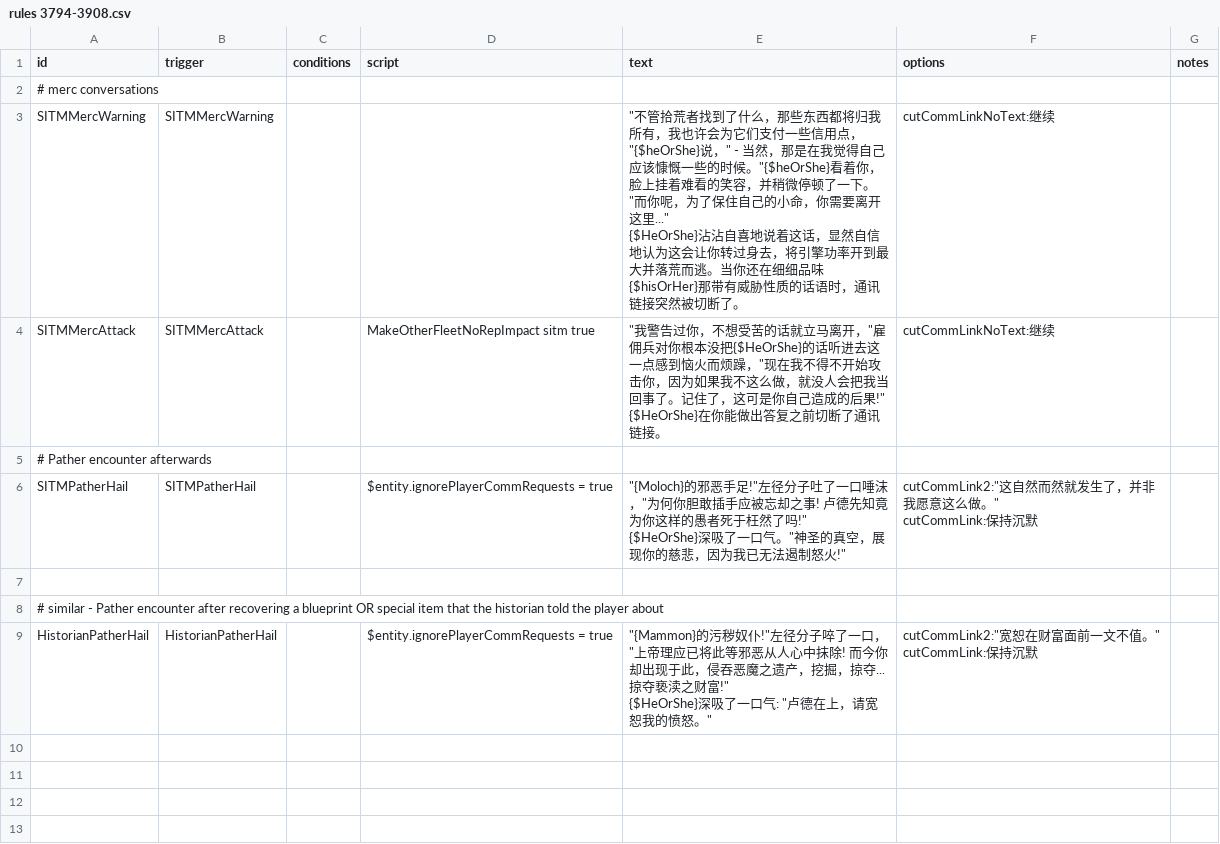
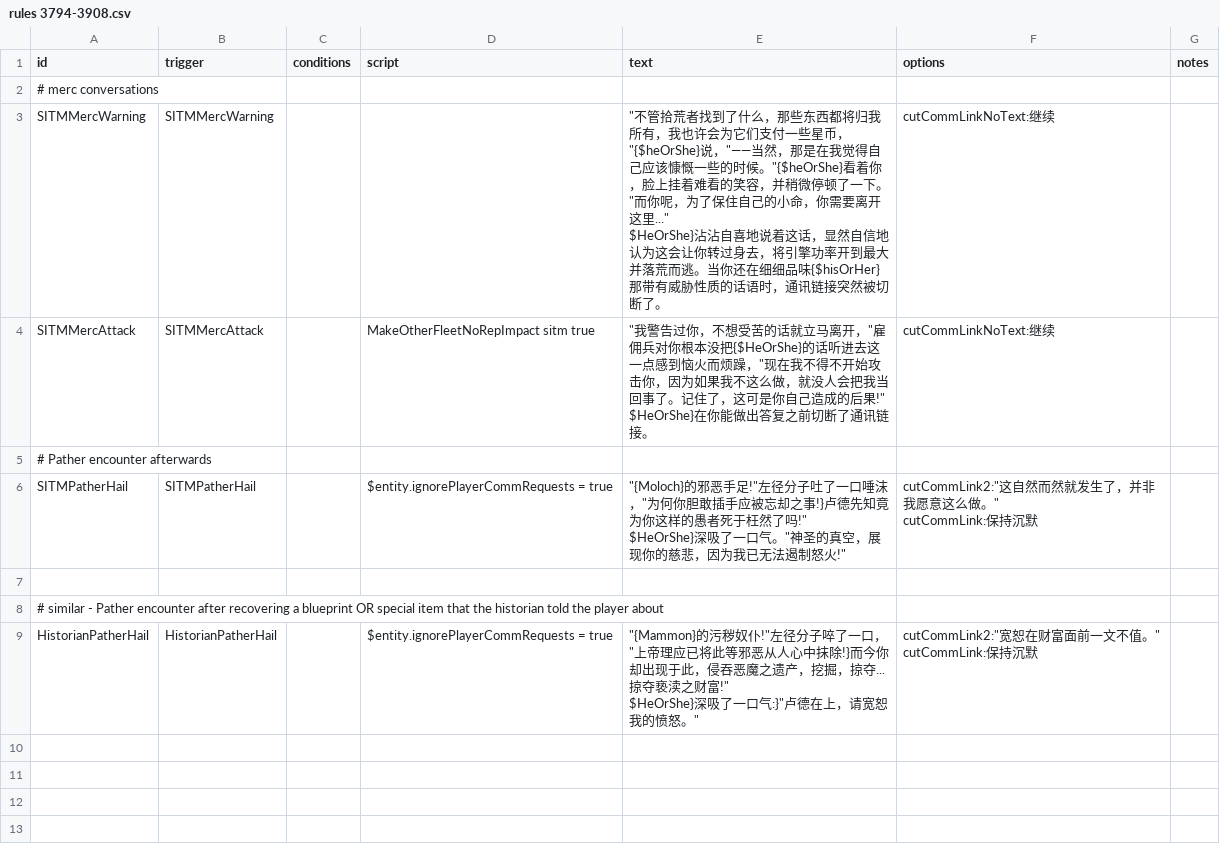
Before and after one commit to TruthOriginem/Starsector-0951-Localization, a CSV file: localization/data/campaign/rules分段/rules 3794-3908.csv, drawn as a sheet; only a part is shown; the diff covers the shown part only.

```diff
--- a/localization/data/campaign/rules分段/rules 3794-3908.csv
+++ b/localization/data/campaign/rules分段/rules 3794-3908.csv
@@ -2,21 +2,21 @@ id,trigger,conditions,script,text,options,notes
 # merc conversations,,,,,,
-SITMMercWarning,SITMMercWarning,,,"""不管拾荒者找到了什么，那些东西都将归我所有，我也许会为它们支付一些信用点，""{$heOrShe}说，"" - 当然，那是在我觉得自己应该慷慨一些的时候。""{$heOrShe}看着你，脸上挂着难看的笑容，并稍微停顿了一下。
-
-""而你呢，为了保住自己的小命，你需要离开这里...""
-
-{$HeOrShe}沾沾自喜地说着这话，显然自信地认为这会让你转过身去，将引擎功率开到最大并落荒而逃。当你还在细细品味{$hisOrHer}那带有威胁性质的话语时，通讯链接突然被切断了。",cutCommLinkNoText:继续,
-SITMMercAttack,SITMMercAttack,,MakeOtherFleetNoRepImpact sitm true,"""我警告过你，不想受苦的话就立马离开，""雇佣兵对你根本没把{$HeOrShe}的话听进去这一点感到恼火而烦躁，""现在我不得不开始攻击你，因为如果我不这么做，就没人会把我当回事了。记住了，这可是你自己造成的后果!""
-
-{$HeOrShe}在你能做出答复之前切断了通讯链接。",cutCommLinkNoText:继续,
+SITMMercWarning,SITMMercWarning,,,"""不管拾荒者找到了什么，那些东西都将归我所有，我也许会为它们支付一些星币，""{$heOrShe}说，""——当然，那是在我觉得自己应该慷慨一些的时候。""{$heOrShe}看着你，脸上挂着难看的笑容，并稍微停顿了一下。
+
+""而你呢，为了保住自己的小命，你需要离开这里...""
+
+$HeOrShe}沾沾自喜地说着这话，显然自信地认为这会让你转过身去，将引擎功率开到最大并落荒而逃。当你还在细细品味{$hisOrHer}那带有威胁性质的话语时，通讯链接突然被切断了。",cutCommLinkNoText:继续,
+SITMMercAttack,SITMMercAttack,,MakeOtherFleetNoRepImpact sitm true,"""我警告过你，不想受苦的话就立马离开，""雇佣兵对你根本没把{$HeOrShe}的话听进去这一点感到恼火而烦躁，""现在我不得不开始攻击你，因为如果我不这么做，就没人会把我当回事了。记住了，这可是你自己造成的后果!""
+
+$HeOrShe}在你能做出答复之前切断了通讯链接。",cutCommLinkNoText:继续,
 # Pather encounter afterwards,,,,,,
-SITMPatherHail,SITMPatherHail,,$entity.ignorePlayerCommRequests = true,"""{Moloch}的邪恶手足!""左径分子吐了一口唾沫，""为何你胆敢插手应被忘却之事! 卢德先知竟为你这样的愚者死于枉然了吗!""
-
-{$HeOrShe}深吸了一口气。""神圣的真空，展现你的慈悲，因为我已无法遏制怒火!""","cutCommLink2:""这自然而然就发生了，并非我愿意这么做。""
-cutCommLink:保持沉默",
+SITMPatherHail,SITMPatherHail,,$entity.ignorePlayerCommRequests = true,"""{Moloch}的邪恶手足!""左径分子吐了一口唾沫，""为何你胆敢插手应被忘却之事!}卢德先知竟为你这样的愚者死于枉然了吗!""
+
+$HeOrShe}深吸了一口气。""神圣的真空，展现你的慈悲，因为我已无法遏制怒火!""","cutCommLink2:""这自然而然就发生了，并非我愿意这么做。""
+cutCommLink:保持沉默",
 ,,,,,,
 # similar - Pather encounter after recovering a blueprint OR special item that the historian told the player about,,,,,,
-HistorianPatherHail,HistorianPatherHail,,$entity.ignorePlayerCommRequests = true,"""{Mammon}的污秽奴仆!""左径分子啐了一口，""上帝理应已将此等邪恶从人心中抹除! 而今你却出现于此，侵吞恶魔之遗产，挖掘，掠夺...掠夺亵渎之财富!""
-
-{$HeOrShe}深吸了一口气: ""卢德在上，请宽恕我的愤怒。""","cutCommLink2:""宽恕在财富面前一文不值。""
-cutCommLink:保持沉默",
+HistorianPatherHail,HistorianPatherHail,,$entity.ignorePlayerCommRequests = true,"""{Mammon}的污秽奴仆!""左径分子啐了一口，""上帝理应已将此等邪恶从人心中抹除!}而今你却出现于此，侵吞恶魔之遗产，挖掘，掠夺...掠夺亵渎之财富!""
+
+$HeOrShe}深吸了一口气:}""卢德在上，请宽恕我的愤怒。""","cutCommLink2:""宽恕在财富面前一文不值。""
+cutCommLink:保持沉默",
 ,,,,,,
```
Also changed, not shown: 32 edited cells elsewhere in this file, localization/data/campaign/rules分段/rules 1798-1998.csv, localization/data/campaign/rules分段/rules 3593-3793.csv.
